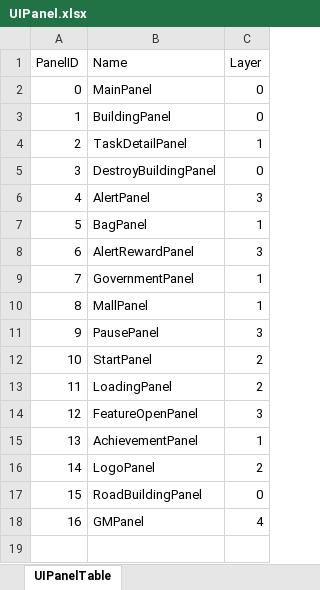
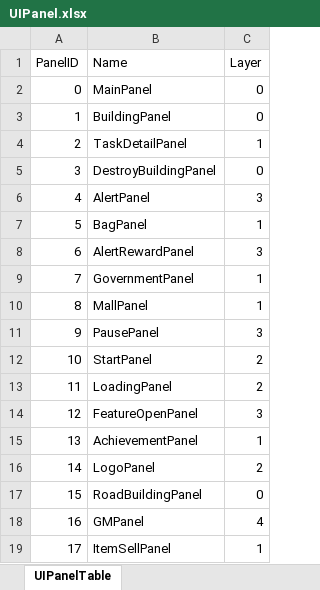
Before and after one commit to syc0521/SimulationGame, an Excel workbook: Assets/Configs/RawTable/UIPanel.xlsx, sheet UIPanelTable, drawn as a sheet; values as stored, in another font and other column widths than the file's, no borders; table styles not drawn; the diff names each change by its address in the sheet, - before the commit and + after, or states it on an @@ line.

```diff
--- a/Assets/Configs/RawTable/UIPanel.xlsx (sheet UIPanelTable)
+++ b/Assets/Configs/RawTable/UIPanel.xlsx (sheet UIPanelTable)
+row 19: 17 | ItemSellPanel | 1
```
Also changed, not shown: 11 other files.
